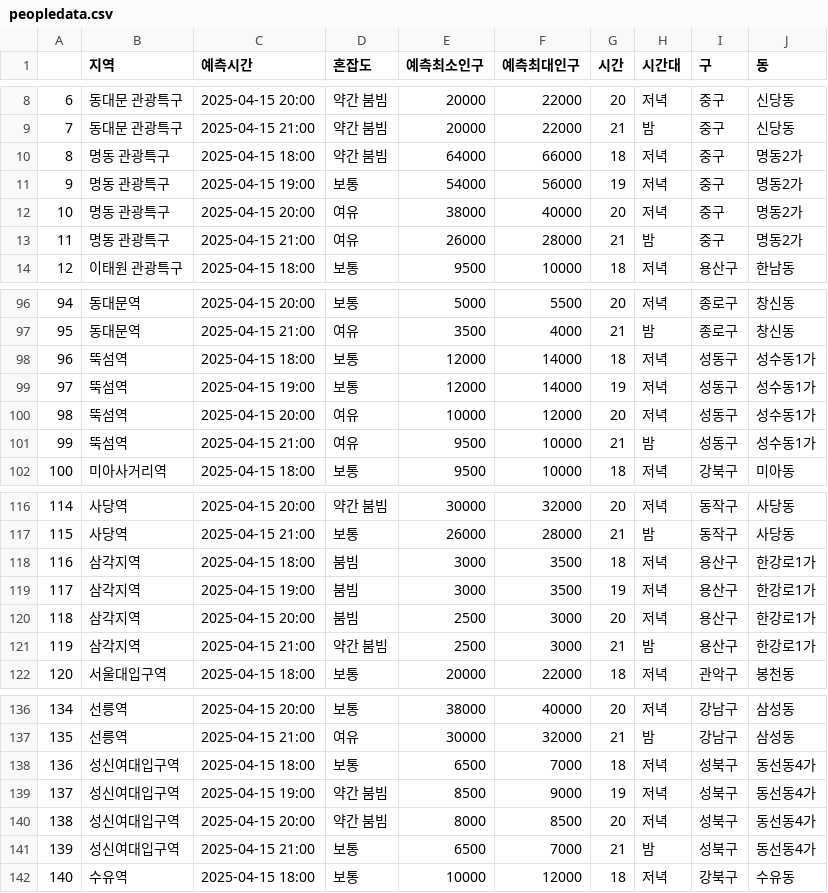
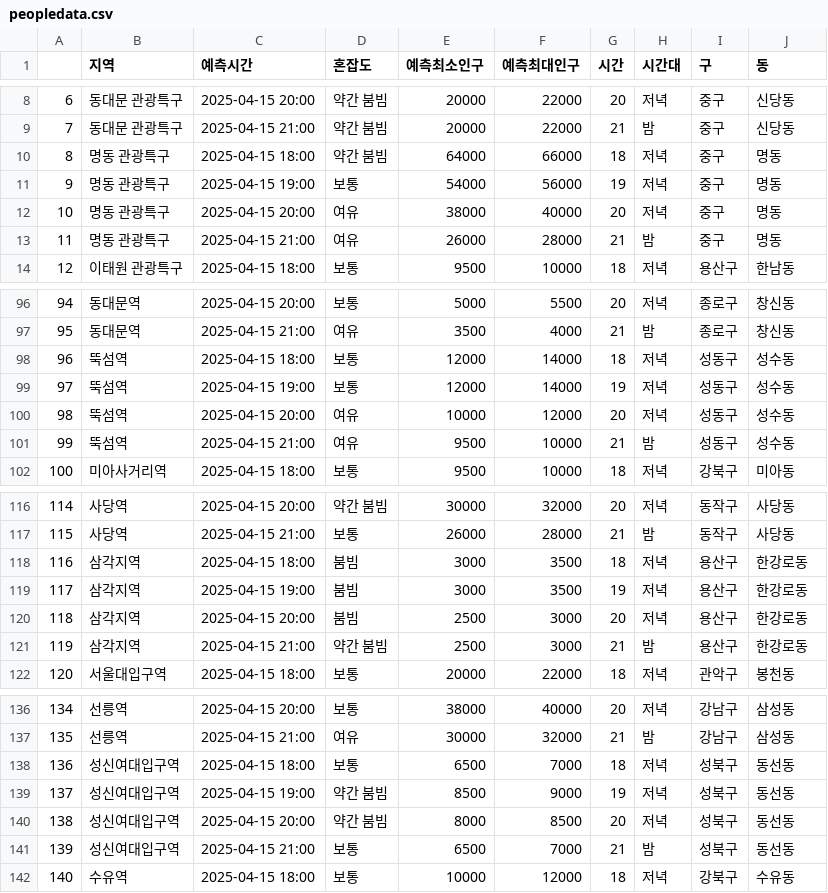
Before and after one commit to k1minchae/Seoul-public-safety, a CSV file: data/peopledata.csv, drawn as a sheet; only a part is shown, gaps mark what is left out; the diff covers the shown part only.

```diff
--- a/data/peopledata.csv
+++ b/data/peopledata.csv
@@ -9,6 +9,6 @@
 7,동대문 관광특구,2025-04-15 21:00,약간 붐빔,20000,22000,21,밤,중구,신당동
-8,명동 관광특구,2025-04-15 18:00,약간 붐빔,64000,66000,18,저녁,중구,명동2가
-9,명동 관광특구,2025-04-15 19:00,보통,54000,56000,19,저녁,중구,명동2가
-10,명동 관광특구,2025-04-15 20:00,여유,38000,40000,20,저녁,중구,명동2가
-11,명동 관광특구,2025-04-15 21:00,여유,26000,28000,21,밤,중구,명동2가
+8,명동 관광특구,2025-04-15 18:00,약간 붐빔,64000,66000,18,저녁,중구,명동
+9,명동 관광특구,2025-04-15 19:00,보통,54000,56000,19,저녁,중구,명동
+10,명동 관광특구,2025-04-15 20:00,여유,38000,40000,20,저녁,중구,명동
+11,명동 관광특구,2025-04-15 21:00,여유,26000,28000,21,밤,중구,명동
 12,이태원 관광특구,2025-04-15 18:00,보통,9500,10000,18,저녁,용산구,한남동
@@ -97,6 +97,6 @@
 95,동대문역,2025-04-15 21:00,여유,3500,4000,21,밤,종로구,창신동
-96,뚝섬역,2025-04-15 18:00,보통,12000,14000,18,저녁,성동구,성수동1가
-97,뚝섬역,2025-04-15 19:00,보통,12000,14000,19,저녁,성동구,성수동1가
-98,뚝섬역,2025-04-15 20:00,여유,10000,12000,20,저녁,성동구,성수동1가
-99,뚝섬역,2025-04-15 21:00,여유,9500,10000,21,밤,성동구,성수동1가
+96,뚝섬역,2025-04-15 18:00,보통,12000,14000,18,저녁,성동구,성수동
+97,뚝섬역,2025-04-15 19:00,보통,12000,14000,19,저녁,성동구,성수동
+98,뚝섬역,2025-04-15 20:00,여유,10000,12000,20,저녁,성동구,성수동
+99,뚝섬역,2025-04-15 21:00,여유,9500,10000,21,밤,성동구,성수동
 100,미아사거리역,2025-04-15 18:00,보통,9500,10000,18,저녁,강북구,미아동
@@ -117,6 +117,6 @@
 115,사당역,2025-04-15 21:00,보통,26000,28000,21,밤,동작구,사당동
-116,삼각지역,2025-04-15 18:00,붐빔,3000,3500,18,저녁,용산구,한강로1가
-117,삼각지역,2025-04-15 19:00,붐빔,3000,3500,19,저녁,용산구,한강로1가
-118,삼각지역,2025-04-15 20:00,붐빔,2500,3000,20,저녁,용산구,한강로1가
-119,삼각지역,2025-04-15 21:00,약간 붐빔,2500,3000,21,밤,용산구,한강로1가
+116,삼각지역,2025-04-15 18:00,붐빔,3000,3500,18,저녁,용산구,한강로동
+117,삼각지역,2025-04-15 19:00,붐빔,3000,3500,19,저녁,용산구,한강로동
+118,삼각지역,2025-04-15 20:00,붐빔,2500,3000,20,저녁,용산구,한강로동
+119,삼각지역,2025-04-15 21:00,약간 붐빔,2500,3000,21,밤,용산구,한강로동
 120,서울대입구역,2025-04-15 18:00,보통,20000,22000,18,저녁,관악구,봉천동
@@ -137,6 +137,6 @@
 135,선릉역,2025-04-15 21:00,여유,30000,32000,21,밤,강남구,삼성동
-136,성신여대입구역,2025-04-15 18:00,보통,6500,7000,18,저녁,성북구,동선동4가
-137,성신여대입구역,2025-04-15 19:00,약간 붐빔,8500,9000,19,저녁,성북구,동선동4가
-138,성신여대입구역,2025-04-15 20:00,약간 붐빔,8000,8500,20,저녁,성북구,동선동4가
-139,성신여대입구역,2025-04-15 21:00,보통,6500,7000,21,밤,성북구,동선동4가
+136,성신여대입구역,2025-04-15 18:00,보통,6500,7000,18,저녁,성북구,동선동
+137,성신여대입구역,2025-04-15 19:00,약간 붐빔,8500,9000,19,저녁,성북구,동선동
+138,성신여대입구역,2025-04-15 20:00,약간 붐빔,8000,8500,20,저녁,성북구,동선동
+139,성신여대입구역,2025-04-15 21:00,보통,6500,7000,21,밤,성북구,동선동
 140,수유역,2025-04-15 18:00,보통,10000,12000,18,저녁,강북구,수유동
```
Also changed, not shown: 40 edited cells elsewhere in this file, 3 other files.
